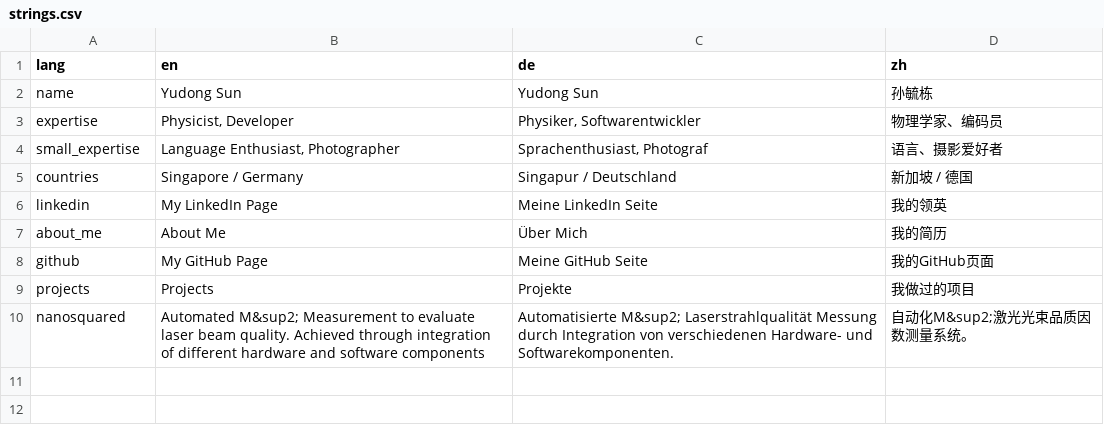
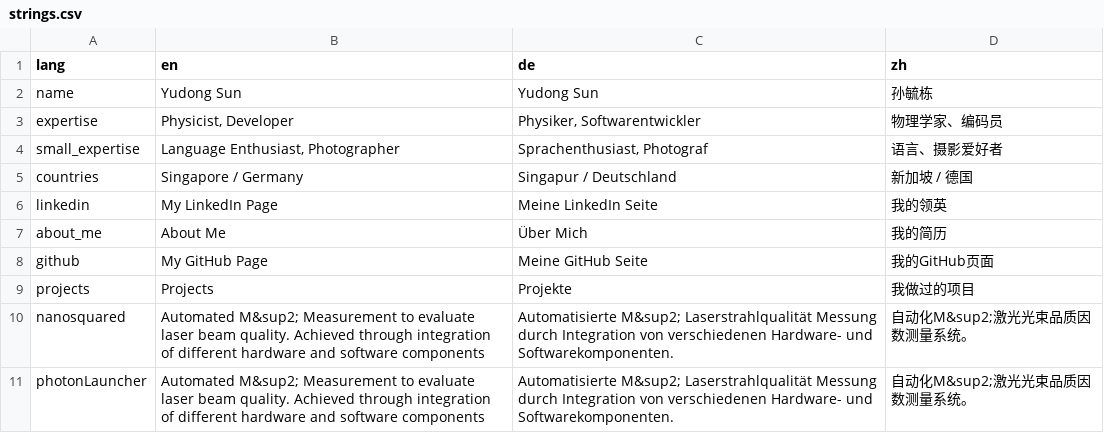
Before and after one commit to sunjerry019/profile-repo, a CSV file: include/strings.csv, drawn as a sheet.

```diff
--- a/include/strings.csv
+++ b/include/strings.csv
@@ -10 +10,2 @@ projects,Projects,Projekte,我做过的项目
 nanosquared,Automated M&sup2; Measurement to evaluate laser beam quality. Achieved through integration of different hardware and software components,Automatisierte M&sup2; Laserstrahlqualität Messung durch Integration von verschiedenen Hardware- und Softwarekomponenten.,自动化M&sup2;激光光束品质因数测量系统。
+photonLauncher,Automated M&sup2; Measurement to evaluate laser beam quality. Achieved through integration of different hardware and software components,Automatisierte M&sup2; Laserstrahlqualität Messung durch Integration von verschiedenen Hardware- und Softwarekomponenten.,自动化M&sup2;激光光束品质因数测量系统。
```
Also changed, not shown: 2 other files.
